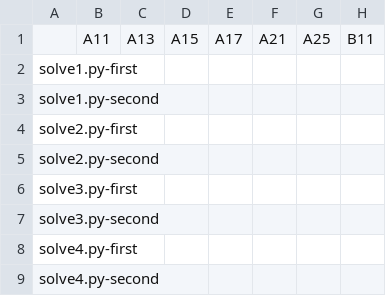
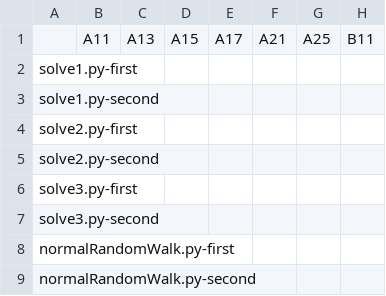
Before and after one commit to KCCTdensan/ProCon2023Kyougi, a CSV file: simulator/src/result/solve1-150-3.csv, drawn as a sheet; only a part is shown; the diff names each change by its address in the sheet, - before the commit and + after, or states it on an @@ line.

Commit message:
randomWalkを追加

```diff
--- a/simulator/src/result/solve1-150-3.csv
+++ b/simulator/src/result/solve1-150-3.csv
-A8: solve4.py-first
+A8: normalRandomWalk.py-first
-A9: solve4.py-second
+A9: normalRandomWalk.py-second
```
Also changed, not shown: simulator/src/result/solve1-200-3.csv, simulator/src/result/solve1-30-3.csv, 38 other files.
